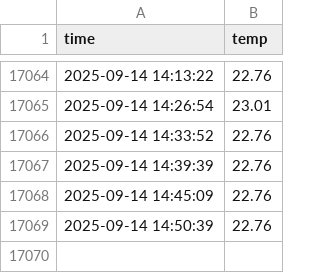
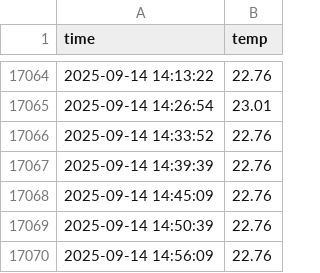
Before and after one commit to Hjune01/seoul_weather_5m, a CSV file: seoul_weather.csv, drawn as a sheet; only a part is shown, gaps mark what is left out; the diff names each change by its address in the sheet, - before the commit and + after, or states it on an @@ line.

```diff
--- a/seoul_weather.csv
+++ b/seoul_weather.csv
+row 17070: 2025-09-14 14:56:09 | 22.76
```
